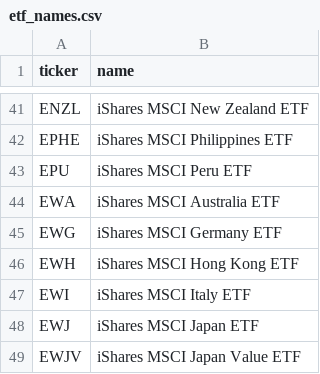
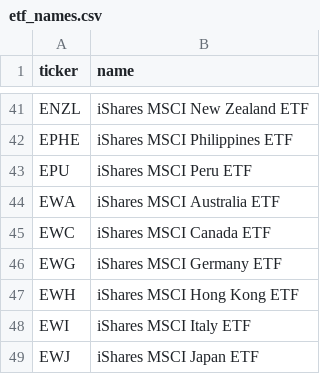
Before and after one commit to vazd17-gif/Macro-Risk-Range-Signals, a CSV file: fractal/data/etf_names.csv, drawn as a sheet; only a part is shown, gaps mark what is left out; the shorter side is filled out with more unchanged rows.

```diff
--- a/fractal/data/etf_names.csv
+++ b/fractal/data/etf_names.csv
@@ -44,2 +44,3 @@ EPU,iShares MSCI Peru ETF
 EWA,iShares MSCI Australia ETF
+EWC,iShares MSCI Canada ETF
 EWG,iShares MSCI Germany ETF
```
Also changed, not shown: 2 other files.
